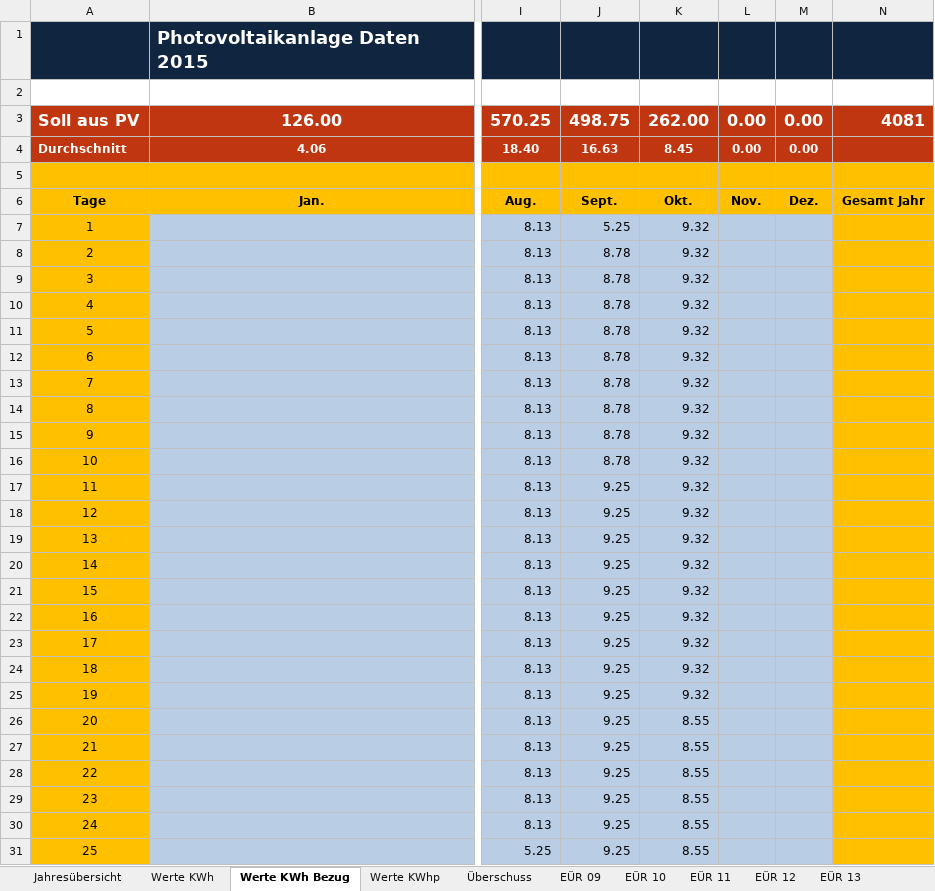
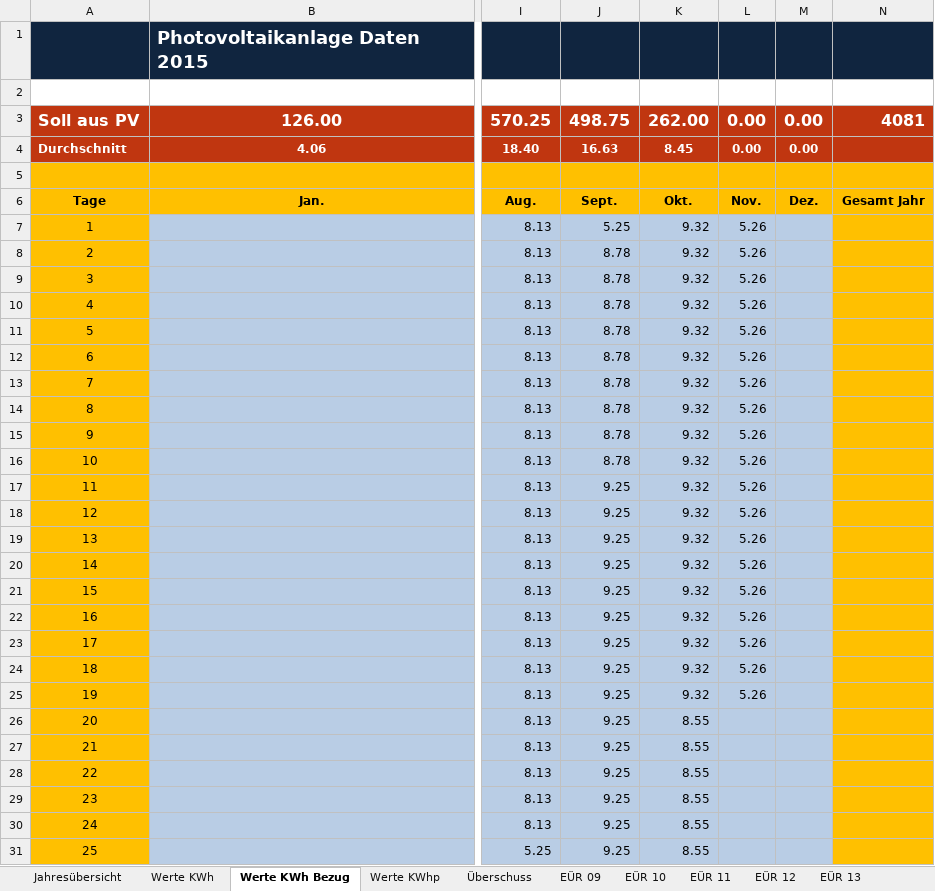
Before and after one commit to kegesch/solarbeam, an Excel workbook: data/Datenerfassung 2016.xlsx, sheet Werte KWh Bezug, drawn as a sheet; only a part is shown, gaps mark what is left out; values as stored, in another font and other column widths than the file's, no borders; charts and pictures and conditional formats not drawn; the diff covers the shown part only; the diff names each change by its address in the sheet, - before the commit and + after, or states it on an @@ line.

```diff
--- a/data/Datenerfassung 2016.xlsx (sheet Werte KWh Bezug)
+++ b/data/Datenerfassung 2016.xlsx (sheet Werte KWh Bezug)
-L7:L25: (empty)
+L7:L25: 5.26
```
Also changed, not shown: 15 edited cells elsewhere in this sheet, sheet Jahresübersicht, charts or pictures, data/calc-solar.xlsx, 1 other file.
